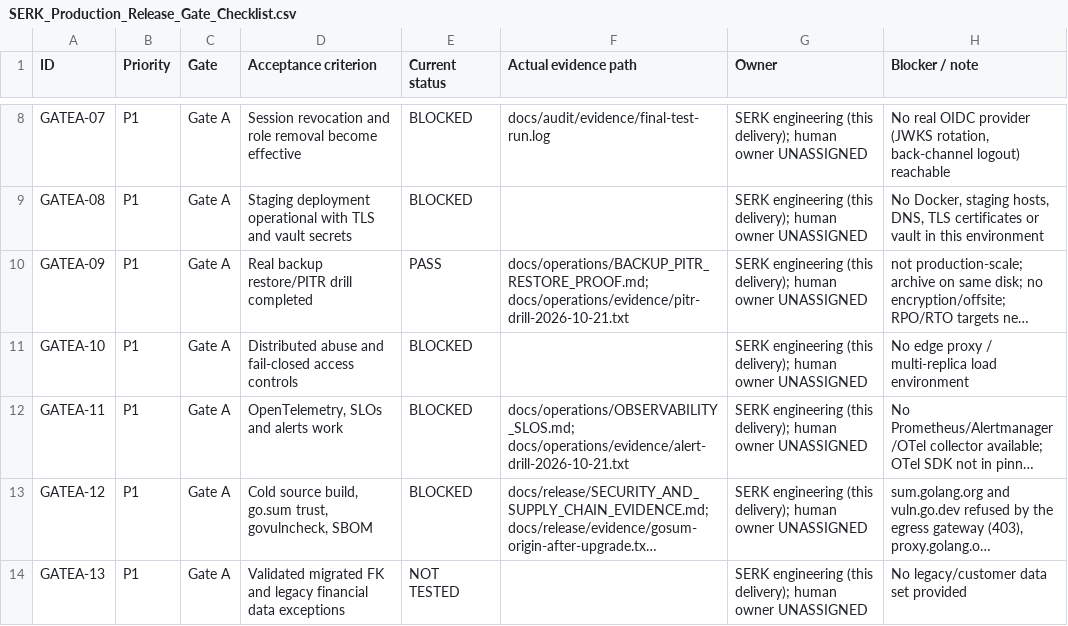
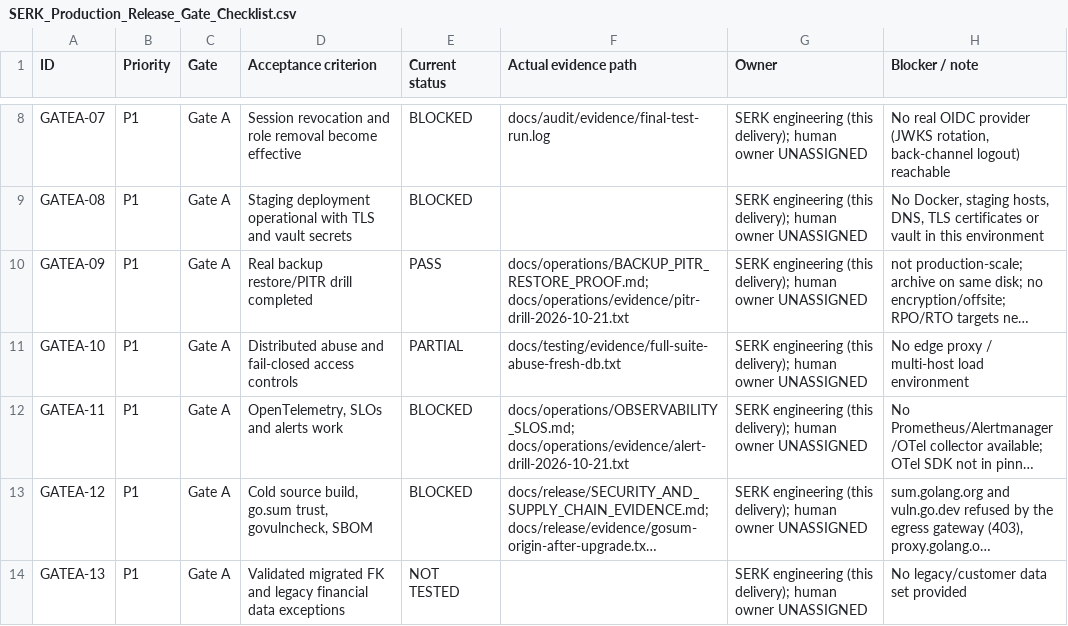
Before and after one commit to Egziu/Serk-construction, a CSV file: docs/release/SERK_Production_Release_Gate_Checklist.csv, drawn as a sheet; only a part is shown, gaps mark what is left out; long unchanged cells end in …; the diff names each change by its address in the sheet, - before the commit and + after, or states it on an @@ line.

```diff
--- a/docs/release/SERK_Production_Release_Gate_Checklist.csv
+++ b/docs/release/SERK_Production_Release_Gate_Checklist.csv
-E11 (Current status): BLOCKED
+E11 (Current status): PARTIAL
-F11 (Actual evidence path): (empty)
+F11 (Actual evidence path): docs/testing/evidence/full-suite-abuse-fresh-db.txt
-H11 (Blocker / note): No edge proxy / multi-replica load environment
+H11 (Blocker / note): No edge proxy / multi-host load environment
```
Also changed, not shown: docs/release/FEATURE_EVIDENCE_MATRIX.csv, 26 other files.
